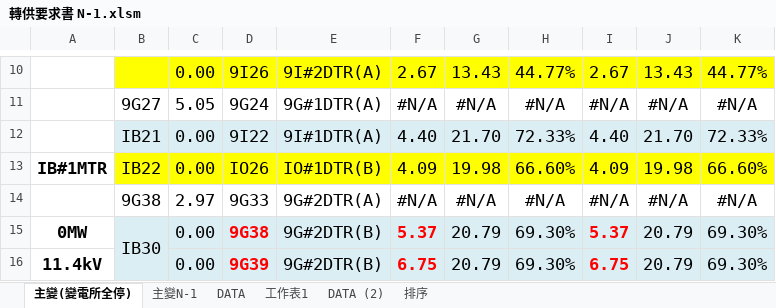
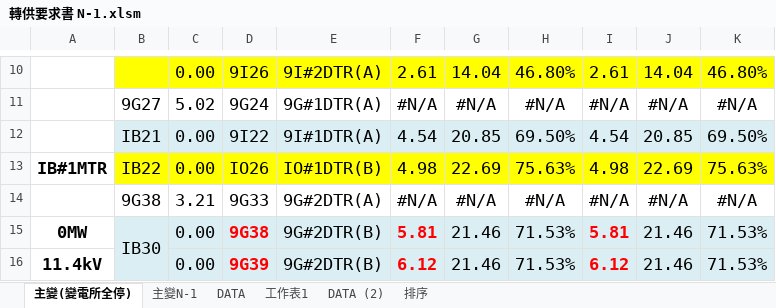
Before and after one commit to chingmingyao/VBA, an Excel workbook: 轉供要求書 N-1.xlsm, sheet 主變(變電所全停), drawn as a sheet; only a part is shown, gaps mark what is left out; values as stored, in another font and other column widths than the file's, no borders; charts and pictures and conditional formats not drawn; the diff covers the shown part only; the diff names each change by its address in the sheet, - before the commit and + after, or states it on an @@ line.

```diff
--- a/轉供要求書 N-1.xlsm (sheet 主變(變電所全停))
+++ b/轉供要求書 N-1.xlsm (sheet 主變(變電所全停))
-F10: 2.67
+F10: 2.61
-G10: 13.43
+G10: 14.04
-H10: 44.77%
+H10: 46.80%
-I10: 2.67
+I10: 2.61
-J10: 13.43
+J10: 14.04
-K10: 44.77%
+K10: 46.80%
-C11: 5.05
+C11: 5.02
-F12: 4.40
+F12: 4.54
-G12: 21.70
+G12: 20.85
-H12: 72.33%
+H12: 69.50%
-I12: 4.40
+I12: 4.54
-J12: 21.70
+J12: 20.85
-K12: 72.33%
+K12: 69.50%
-F13: 4.09
+F13: 4.98
-G13: 19.98
+G13: 22.69
-H13: 66.60%
+H13: 75.63%
-I13: 4.09
+I13: 4.98
-J13: 19.98
+J13: 22.69
-K13: 66.60%
+K13: 75.63%
-C14: 2.97
+C14: 3.21
-F15: 5.37
+F15: 5.81
-G15:G16: 20.79
+G15:G16: 21.46
-H15:H16: 69.30%
+H15:H16: 71.53%
-I15: 5.37
+I15: 5.81
-J15:J16: 20.79
+J15:J16: 21.46
-K15:K16: 69.30%
+K15:K16: 71.53%
-F16: 6.75
+F16: 6.12
-I16: 6.75
+I16: 6.12
```
Also changed, not shown: 118 edited cells elsewhere in this sheet, sheet DATA, hidden cells, charts or pictures.
